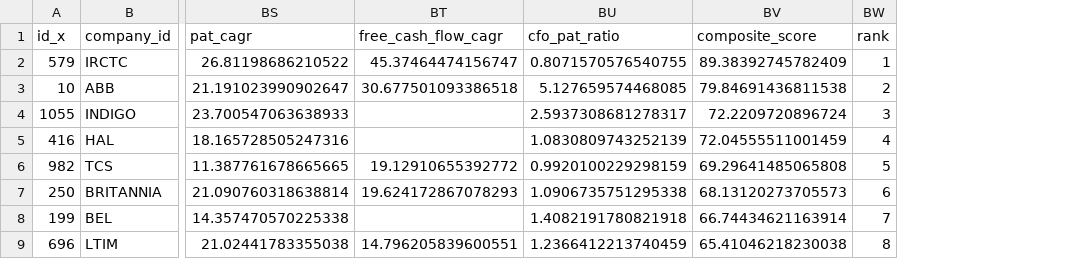
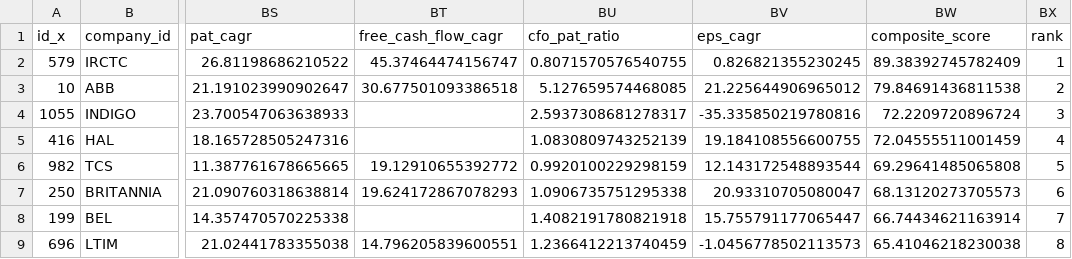
Before and after one commit to zain-cmd-hub/n100-financial-intelligence-platform, a CSV file: output/dividend_screener.csv, drawn as a sheet; only a part is shown, gaps mark what is left out; the diff names each change by its address in the sheet, - before the commit and + after, or states it on an @@ line.

```diff
--- a/output/dividend_screener.csv
+++ b/output/dividend_screener.csv
+column BV (eps_cagr), rows 2-9: 0.826821355230245 | 21.225644906965012 | -35.335850219780816 | 19.184108556600755 | 12.143172548893544 | 20.93310705080047 | 15.755791177065447 | -1.0456778502113573
```
Also changed, not shown: output/growth_screener.csv, output/quality_screener.csv, 5 other files.
